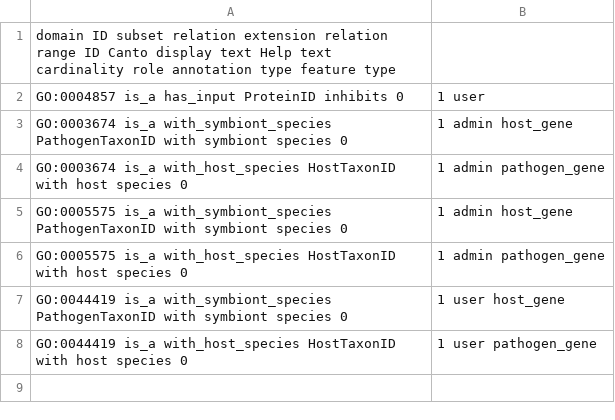
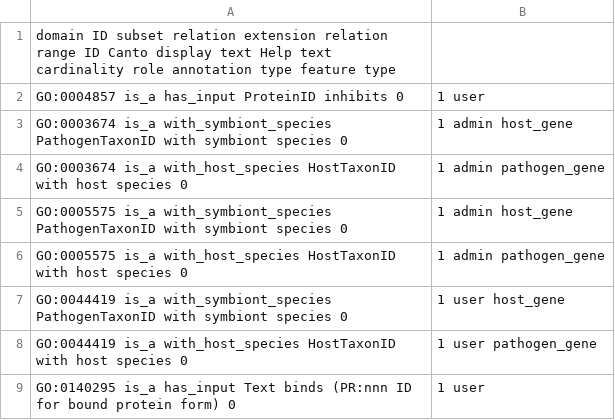
Before and after one commit to PHI-base/canto-config, a TSV file: annotation_extension/phibase_go_extensions.tsv, drawn as a sheet; the diff names each change by its address in the sheet, - before the commit and + after, or states it on an @@ line.

Commit message:
Add GO:0140295 to has_input (binds)
See #66

```diff
--- a/annotation_extension/phibase_go_extensions.tsv
+++ b/annotation_extension/phibase_go_extensions.tsv
+row 9: GO:0140295 is_a has_input Text binds (PR:nnn ID for bound protein form) 0 | 1 user
```
